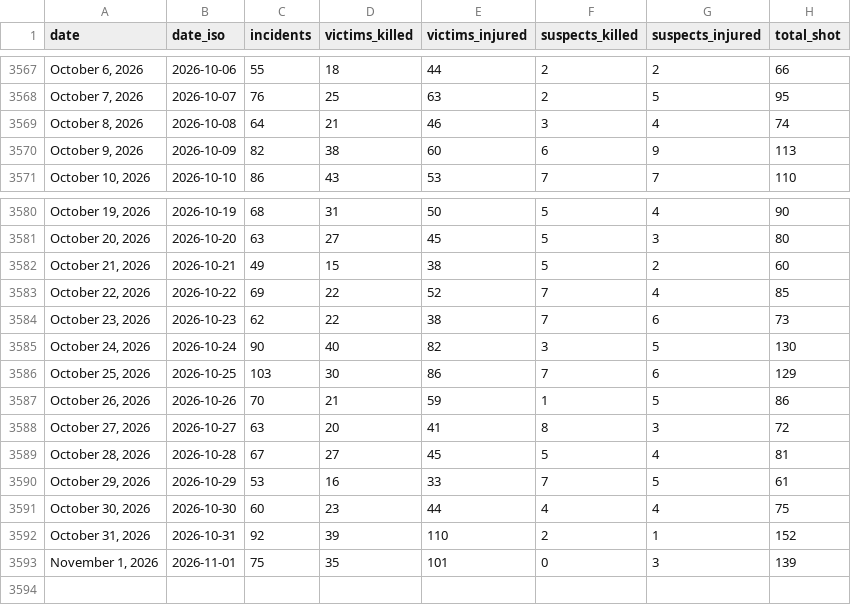
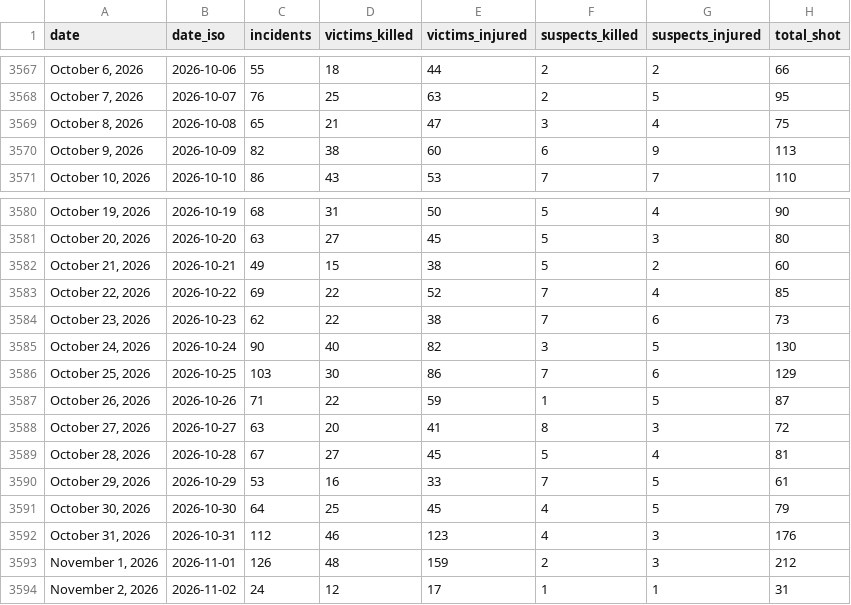
Before and after one commit to AH-Datalytics/gva-scraper, a CSV file: data/gva_daily_summary.csv, drawn as a sheet; only a part is shown, gaps mark what is left out.

Commit message:
Daily update: +101 incidents (2026-11-03)

```diff
--- a/data/gva_daily_summary.csv
+++ b/data/gva_daily_summary.csv
@@ -3568,3 +3568,3 @@ date,date_iso,incidents,victims_killed,victims_injured,suspects_killed,suspects_
 "October 7, 2026",2026-10-07,76,25,63,2,5,95
-"October 8, 2026",2026-10-08,64,21,46,3,4,74
+"October 8, 2026",2026-10-08,65,21,47,3,4,75
 "October 9, 2026",2026-10-09,82,38,60,6,9,113
@@ -3586,3 +3586,3 @@ date,date_iso,incidents,victims_killed,victims_injured,suspects_killed,suspects_
 "October 25, 2026",2026-10-25,103,30,86,7,6,129
-"October 26, 2026",2026-10-26,70,21,59,1,5,86
+"October 26, 2026",2026-10-26,71,22,59,1,5,87
 "October 27, 2026",2026-10-27,63,20,41,8,3,72
@@ -3590,4 +3590,5 @@ date,date_iso,incidents,victims_killed,victims_injured,suspects_killed,suspects_
 "October 29, 2026",2026-10-29,53,16,33,7,5,61
-"October 30, 2026",2026-10-30,60,23,44,4,4,75
-"October 31, 2026",2026-10-31,92,39,110,2,1,152
-"November 1, 2026",2026-11-01,75,35,101,0,3,139
+"October 30, 2026",2026-10-30,64,25,45,4,5,79
+"October 31, 2026",2026-10-31,112,46,123,4,3,176
+"November 1, 2026",2026-11-01,126,48,159,2,3,212
+"November 2, 2026",2026-11-02,24,12,17,1,1,31
```
Also changed, not shown: 1 other file.
